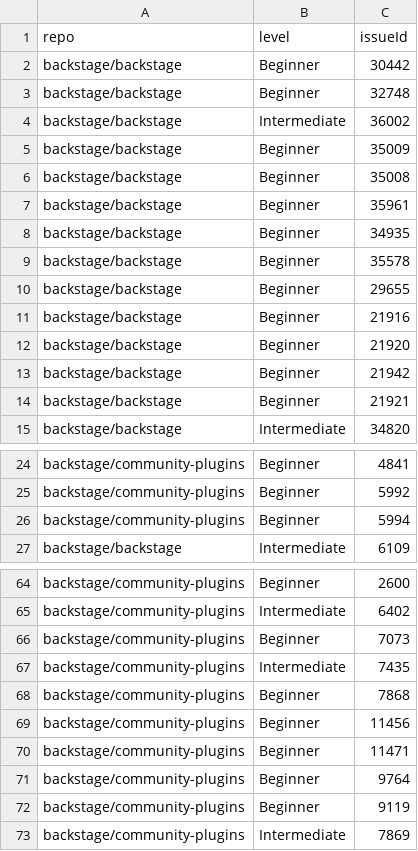
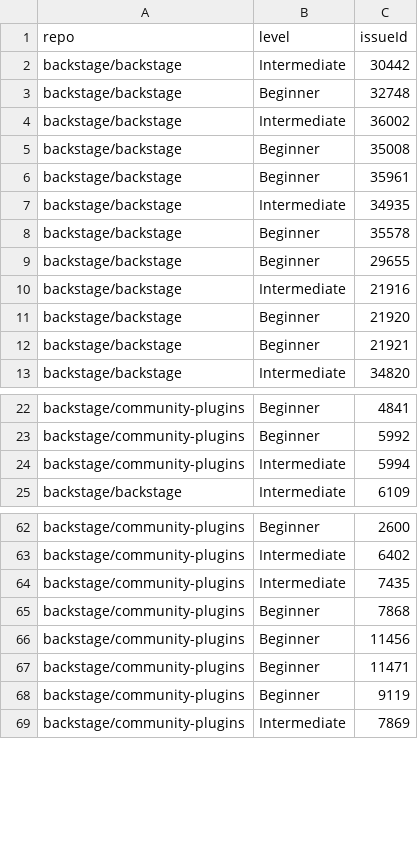
Before and after one commit to backstage/contribfest, a CSV file: public/issues.csv, drawn as a sheet; only a part is shown, gaps mark what is left out.

```diff
--- a/public/issues.csv
+++ b/public/issues.csv
@@ -1,14 +1,12 @@
 repo,level,issueId
-backstage/backstage,Beginner,30442
+backstage/backstage,Intermediate,30442
 backstage/backstage,Beginner,32748
 backstage/backstage,Intermediate,36002
-backstage/backstage,Beginner,35009
 backstage/backstage,Beginner,35008
 backstage/backstage,Beginner,35961
-backstage/backstage,Beginner,34935
+backstage/backstage,Intermediate,34935
 backstage/backstage,Beginner,35578
 backstage/backstage,Beginner,29655
-backstage/backstage,Beginner,21916
+backstage/backstage,Intermediate,21916
 backstage/backstage,Beginner,21920
-backstage/backstage,Beginner,21942
 backstage/backstage,Beginner,21921
@@ -25,3 +23,3 @@ backstage/community-plugins,Beginner,4841
 backstage/community-plugins,Beginner,5992
-backstage/community-plugins,Beginner,5994
+backstage/community-plugins,Intermediate,5994
 backstage/backstage,Intermediate,6109
@@ -65,3 +63,2 @@ backstage/community-plugins,Beginner,2600
 backstage/community-plugins,Intermediate,6402
-backstage/community-plugins,Beginner,7073
 backstage/community-plugins,Intermediate,7435
@@ -70,3 +67,2 @@ backstage/community-plugins,Beginner,11456
 backstage/community-plugins,Beginner,11471
-backstage/community-plugins,Beginner,9764
 backstage/community-plugins,Beginner,9119
```
